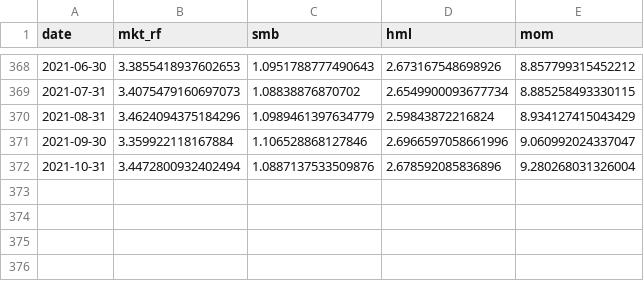
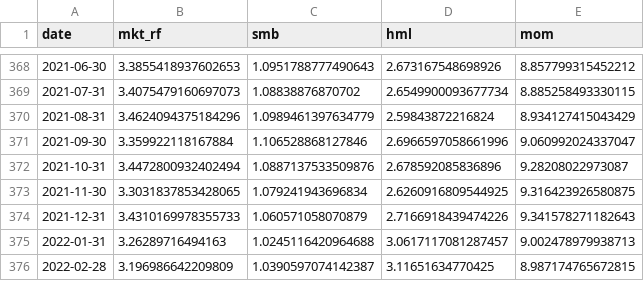
Before and after one commit to artem-bakulin/latex, a CSV file: index-investing/data/fama_french_international_cumulative_growth_data.csv, drawn as a sheet; only a part is shown, gaps mark what is left out.

Commit message:
Update US factors and international factors data

```diff
--- a/index-investing/data/fama_french_international_cumulative_growth_data.csv
+++ b/index-investing/data/fama_french_international_cumulative_growth_data.csv
@@ -371,2 +371,6 @@ date,mkt_rf,smb,hml,mom
 2021-09-30,3.359922118167884,1.106528868127846,2.6966597058661996,9.060992024337047
-2021-10-31,3.4472800932402494,1.0887137533509876,2.678592085836896,9.280268031326004
+2021-10-31,3.4472800932402494,1.0887137533509876,2.678592085836896,9.28208022973087
+2021-11-30,3.3031837853428065,1.079241943696834,2.6260916809544925,9.316423926580875
+2021-12-31,3.4310169978355733,1.060571058070879,2.7166918439474226,9.341578271182643
+2022-01-31,3.26289716494163,1.0245116420964688,3.0617117081287457,9.002478979938713
+2022-02-28,3.196986642209809,1.0390597074142387,3.11651634770425,8.987174765672815
```
Also changed, not shown: 2 other files.
